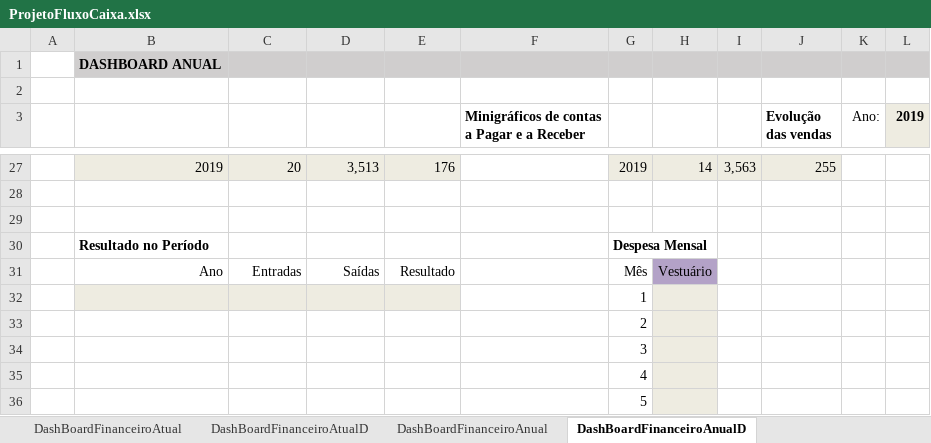
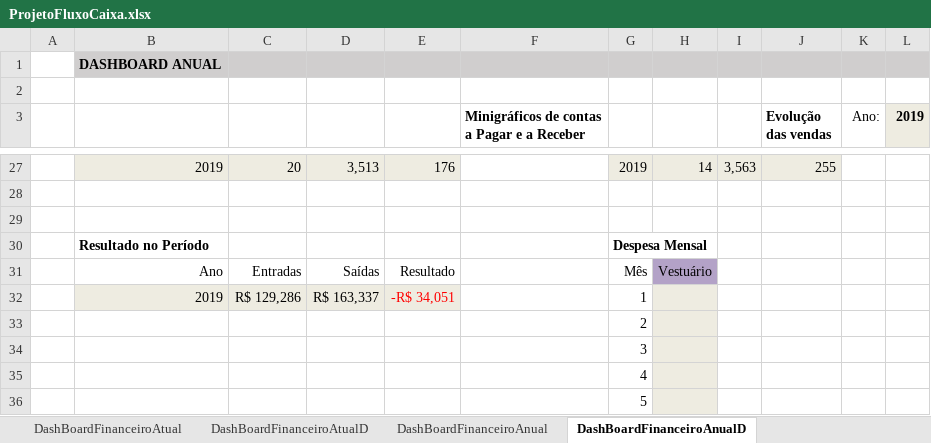
Before and after one commit to douglas-barros/ProjetoFluxoDeCaixaEmpresarialExcel, an Excel workbook: ProjetoFluxoCaixa.xlsx, sheet DashBoardFinanceiroAnualD, drawn as a sheet; only a part is shown, gaps mark what is left out; values as stored, in another font and other column widths than the file's, no borders; conditional formats not drawn; removed rows and columns are numbered as before the commit, all else as after; the diff names each change by its address in the sheet, - before the commit and + after, or states it on an @@ line.

Commit message:
Aula 28 - Dashboard Anual Resultado Acumulado

```diff
--- a/ProjetoFluxoCaixa.xlsx (sheet DashBoardFinanceiroAnualD)
+++ b/ProjetoFluxoCaixa.xlsx (sheet DashBoardFinanceiroAnualD)
-row 32:  |  |  |  |  |  | 1
+row 32:  | 2019 | R$ 129,286 | R$ 163,337 | -R$ 34,051 |  | 1
```
Also changed, not shown: sheet DashBoardFinanceiroAnual, charts or pictures.
